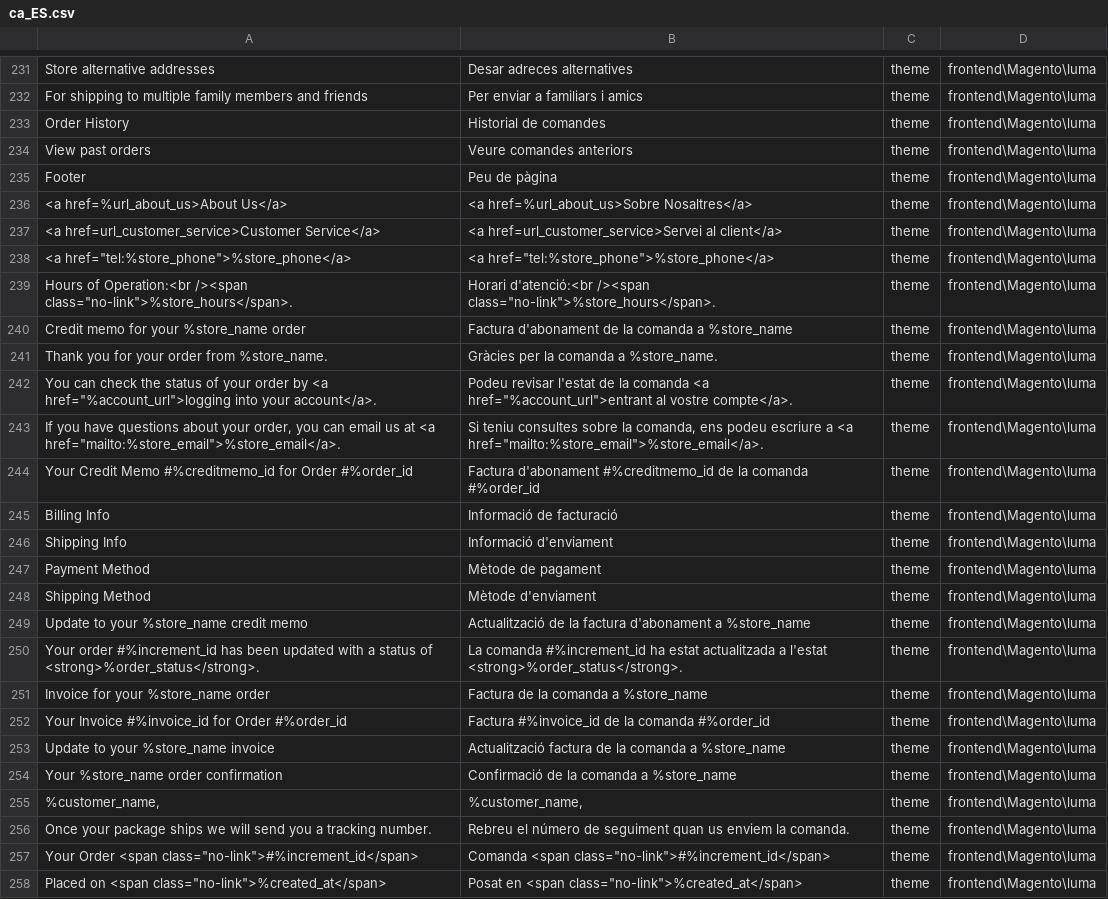
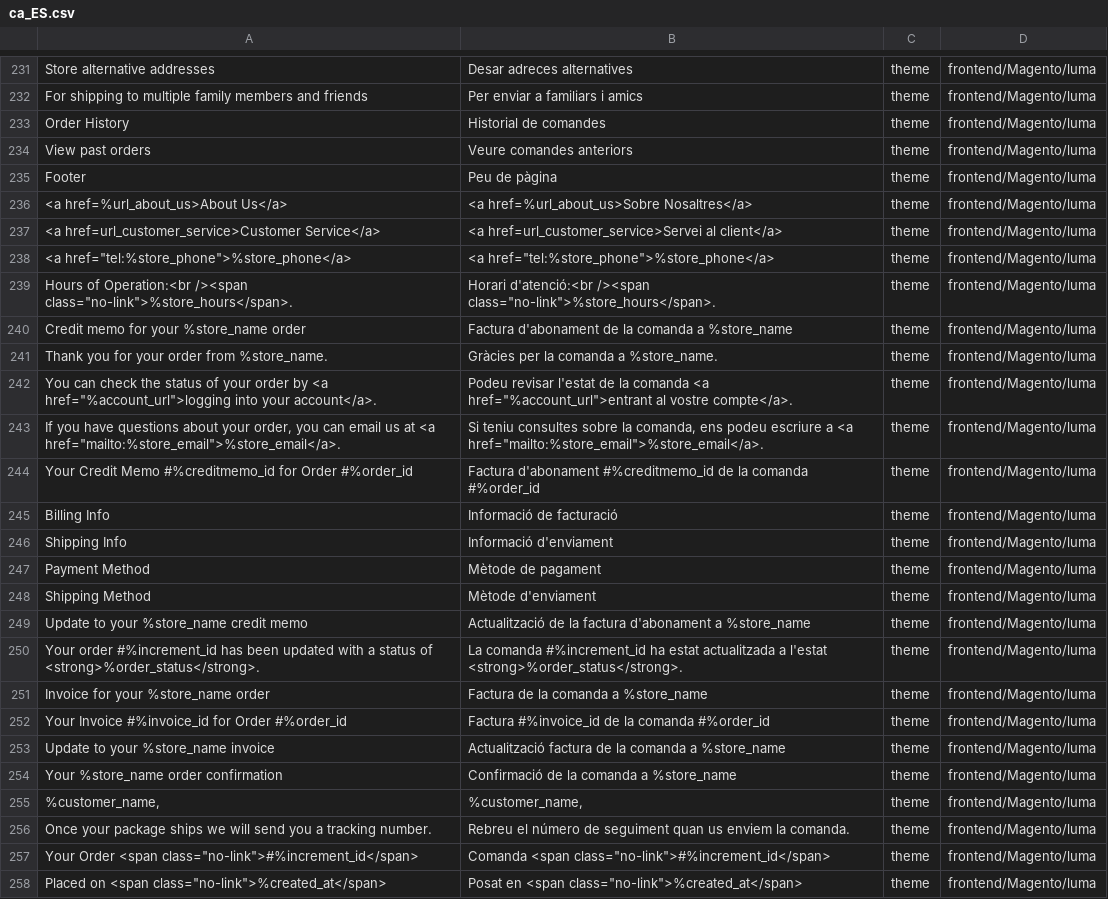
Before and after one commit to mageplaza/magento-2-catalan-language-pack, a CSV file: ca_ES.csv, drawn as a sheet; only a part is shown, gaps mark what is left out; the diff covers the shown part only; the diff names each change by its address in the sheet, - before the commit and + after, or states it on an @@ line.

```diff
--- a/ca_ES.csv
+++ b/ca_ES.csv
-D231:D258: frontend\Magento\luma
+D231:D258: frontend/Magento/luma
```
Also changed, not shown: 106 edited cells elsewhere in this file.
